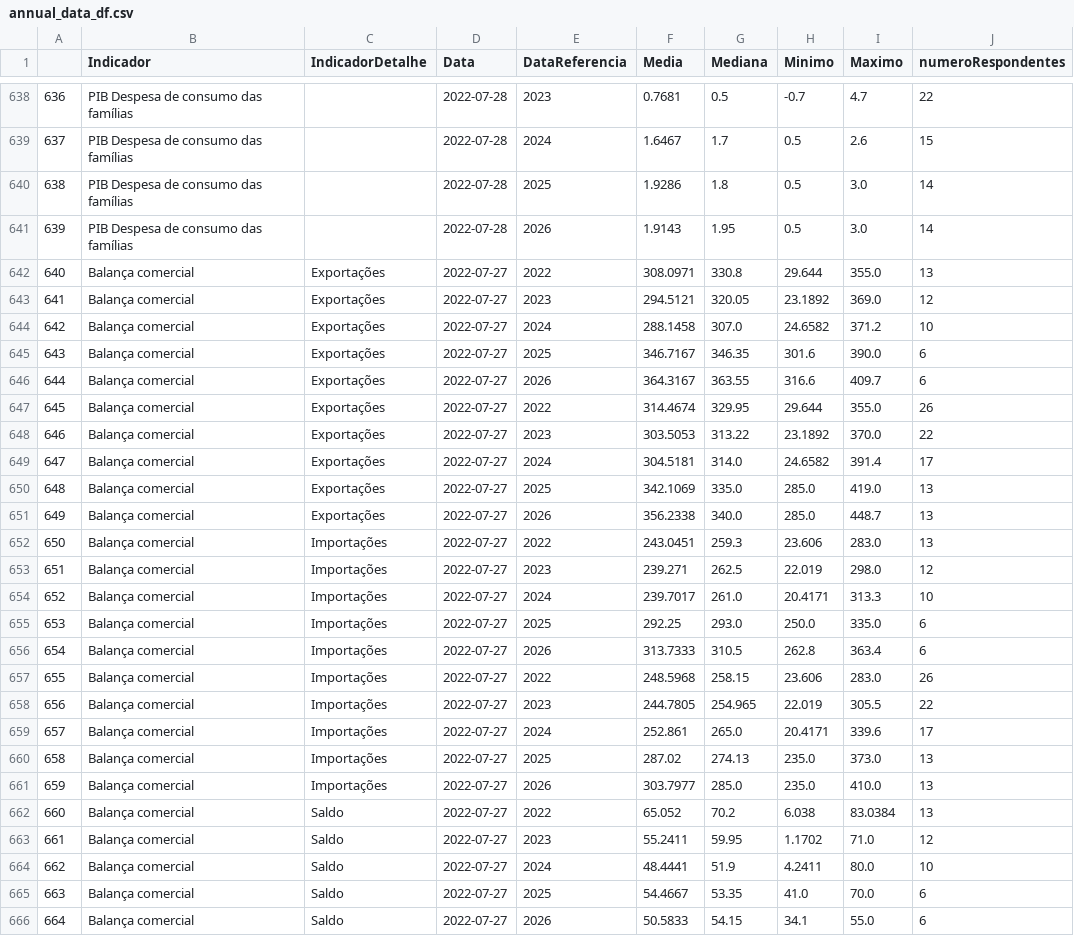
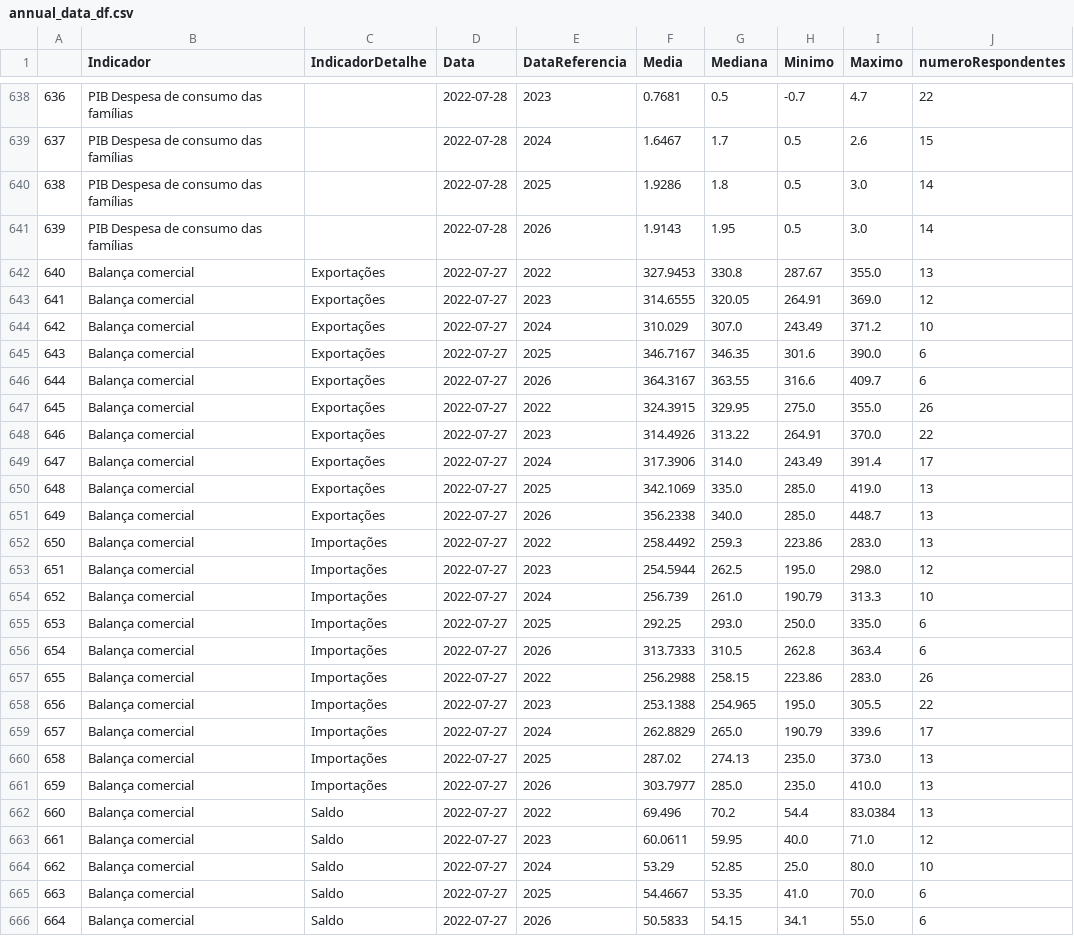
Before and after one commit to nobru01/BcB_Forcast, a CSV file: output/annual_data_df.csv, drawn as a sheet; only a part is shown, gaps mark what is left out; the diff covers the shown part only.

```diff
--- a/output/annual_data_df.csv
+++ b/output/annual_data_df.csv
@@ -641,25 +641,25 @@
 639,PIB Despesa de consumo das famílias,,2022-07-28,2026,1.9143,1.95,0.5,3.0,14
-640,Balança comercial,Exportações,2022-07-27,2022,308.0971,330.8,29.644,355.0,13
-641,Balança comercial,Exportações,2022-07-27,2023,294.5121,320.05,23.1892,369.0,12
-642,Balança comercial,Exportações,2022-07-27,2024,288.1458,307.0,24.6582,371.2,10
+640,Balança comercial,Exportações,2022-07-27,2022,327.9453,330.8,287.67,355.0,13
+641,Balança comercial,Exportações,2022-07-27,2023,314.6555,320.05,264.91,369.0,12
+642,Balança comercial,Exportações,2022-07-27,2024,310.029,307.0,243.49,371.2,10
 643,Balança comercial,Exportações,2022-07-27,2025,346.7167,346.35,301.6,390.0,6
 644,Balança comercial,Exportações,2022-07-27,2026,364.3167,363.55,316.6,409.7,6
-645,Balança comercial,Exportações,2022-07-27,2022,314.4674,329.95,29.644,355.0,26
-646,Balança comercial,Exportações,2022-07-27,2023,303.5053,313.22,23.1892,370.0,22
-647,Balança comercial,Exportações,2022-07-27,2024,304.5181,314.0,24.6582,391.4,17
+645,Balança comercial,Exportações,2022-07-27,2022,324.3915,329.95,275.0,355.0,26
+646,Balança comercial,Exportações,2022-07-27,2023,314.4926,313.22,264.91,370.0,22
+647,Balança comercial,Exportações,2022-07-27,2024,317.3906,314.0,243.49,391.4,17
 648,Balança comercial,Exportações,2022-07-27,2025,342.1069,335.0,285.0,419.0,13
 649,Balança comercial,Exportações,2022-07-27,2026,356.2338,340.0,285.0,448.7,13
-650,Balança comercial,Importações,2022-07-27,2022,243.0451,259.3,23.606,283.0,13
-651,Balança comercial,Importações,2022-07-27,2023,239.271,262.5,22.019,298.0,12
-652,Balança comercial,Importações,2022-07-27,2024,239.7017,261.0,20.4171,313.3,10
+650,Balança comercial,Importações,2022-07-27,2022,258.4492,259.3,223.86,283.0,13
+651,Balança comercial,Importações,2022-07-27,2023,254.5944,262.5,195.0,298.0,12
+652,Balança comercial,Importações,2022-07-27,2024,256.739,261.0,190.79,313.3,10
 653,Balança comercial,Importações,2022-07-27,2025,292.25,293.0,250.0,335.0,6
 654,Balança comercial,Importações,2022-07-27,2026,313.7333,310.5,262.8,363.4,6
-655,Balança comercial,Importações,2022-07-27,2022,248.5968,258.15,23.606,283.0,26
-656,Balança comercial,Importações,2022-07-27,2023,244.7805,254.965,22.019,305.5,22
-657,Balança comercial,Importações,2022-07-27,2024,252.861,265.0,20.4171,339.6,17
+655,Balança comercial,Importações,2022-07-27,2022,256.2988,258.15,223.86,283.0,26
+656,Balança comercial,Importações,2022-07-27,2023,253.1388,254.965,195.0,305.5,22
+657,Balança comercial,Importações,2022-07-27,2024,262.8829,265.0,190.79,339.6,17
 658,Balança comercial,Importações,2022-07-27,2025,287.02,274.13,235.0,373.0,13
 659,Balança comercial,Importações,2022-07-27,2026,303.7977,285.0,235.0,410.0,13
-660,Balança comercial,Saldo,2022-07-27,2022,65.052,70.2,6.038,83.0384,13
-661,Balança comercial,Saldo,2022-07-27,2023,55.2411,59.95,1.1702,71.0,12
-662,Balança comercial,Saldo,2022-07-27,2024,48.4441,51.9,4.2411,80.0,10
+660,Balança comercial,Saldo,2022-07-27,2022,69.496,70.2,54.4,83.0384,13
+661,Balança comercial,Saldo,2022-07-27,2023,60.0611,59.95,40.0,71.0,12
+662,Balança comercial,Saldo,2022-07-27,2024,53.29,52.85,25.0,80.0,10
 663,Balança comercial,Saldo,2022-07-27,2025,54.4667,53.35,41.0,70.0,6
```
Also changed, not shown: 101 edited cells elsewhere in this file, input/selic_datas.csv, output/selic_ultima_expectativa.csv, 1 other file.
